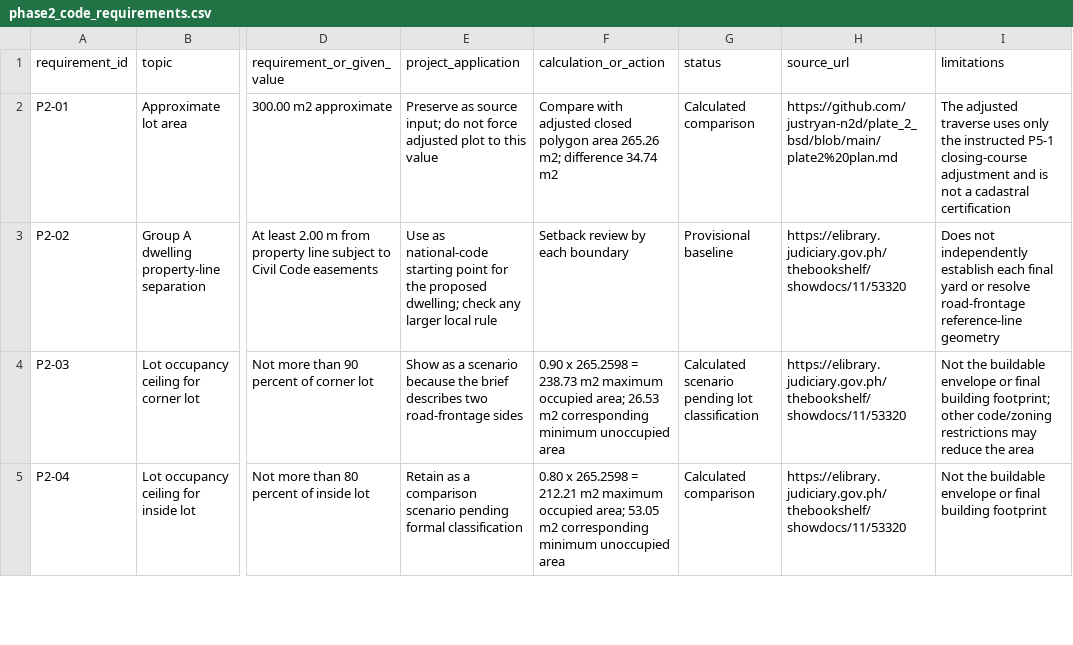
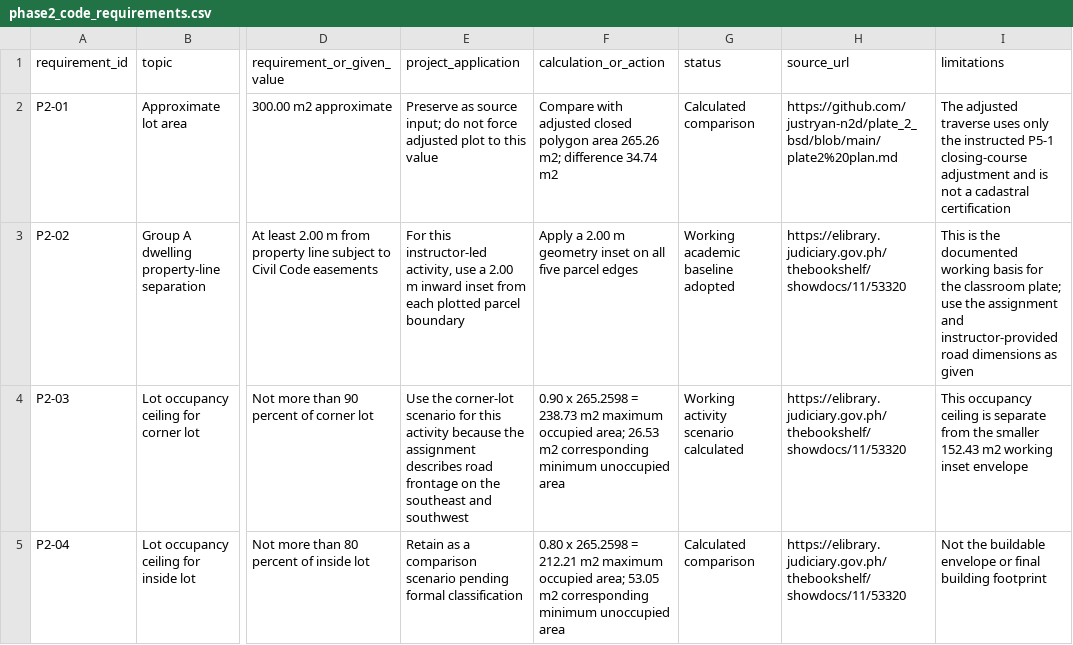
Before and after one commit to justryan-n2d/plate_2_bsd, a CSV file: site/phase2_code_requirements.csv, drawn as a sheet; only a part is shown, gaps mark what is left out; the diff covers the shown part only; the diff names each change by its address in the sheet, - before the commit and + after, or states it on an @@ line.

Commit message:
Record selected academic setback and envelope basis

```diff
--- a/site/phase2_code_requirements.csv
+++ b/site/phase2_code_requirements.csv
-E3 (project_application): Use as national-code starting point for the proposed dwelling; check any larger local rule
+E3 (project_application): For this instructor-led activity, use a 2.00 m inward inset from each plotted parcel boundary
-F3 (calculation_or_action): Setback review by each boundary
+F3 (calculation_or_action): Apply a 2.00 m geometry inset on all five parcel edges
-G3 (status): Provisional baseline
+G3 (status): Working academic baseline adopted
-I3 (limitations): Does not independently establish each final yard or resolve road-frontage reference-line geometry
+I3 (limitations): This is the documented working basis for the classroom plate; use the assignment and instructor-provided road dimensions as given
-E4 (project_application): Show as a scenario because the brief describes two road-frontage sides
+E4 (project_application): Use the corner-lot scenario for this activity because the assignment describes road frontage on the southeast and southwest
-G4 (status): Calculated scenario pending lot classification
+G4 (status): Working activity scenario calculated
-I4 (limitations): Not the buildable envelope or final building footprint; other code/zoning restrictions may reduce the area
+I4 (limitations): This occupancy ceiling is separate from the smaller 152.43 m2 working inset envelope
```
Also changed, not shown: 16 edited cells elsewhere in this file.
